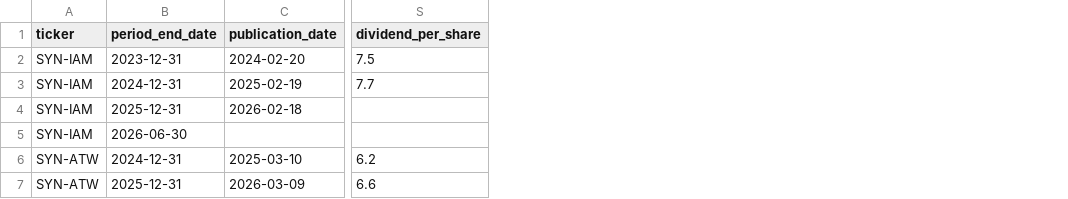
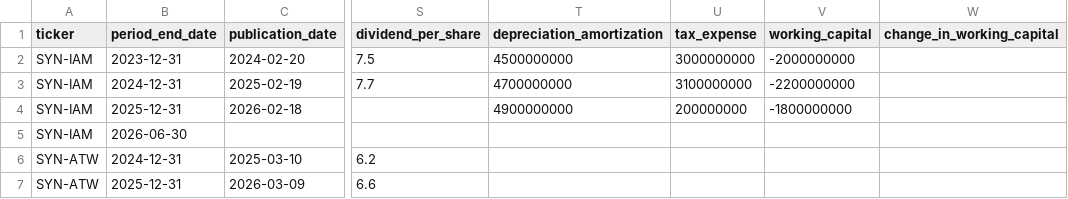
Before and after one commit to addicteduser04/invest, a CSV file: docs/samples/fundamentals-sample.csv, drawn as a sheet; only a part is shown, gaps mark what is left out; the diff names each change by its address in the sheet, - before the commit and + after, or states it on an @@ line.

```diff
--- a/docs/samples/fundamentals-sample.csv
+++ b/docs/samples/fundamentals-sample.csv
+column T (depreciation_amortization), rows 2-4: 4500000000 | 4700000000 | 4900000000
+column U (tax_expense), rows 2-4: 3000000000 | 3100000000 | 200000000
+column V (working_capital), rows 2-4: -2000000000 | -2200000000 | -1800000000
+column W (change_in_working_capital), empty
```
Also changed, not shown: 30 other files.
